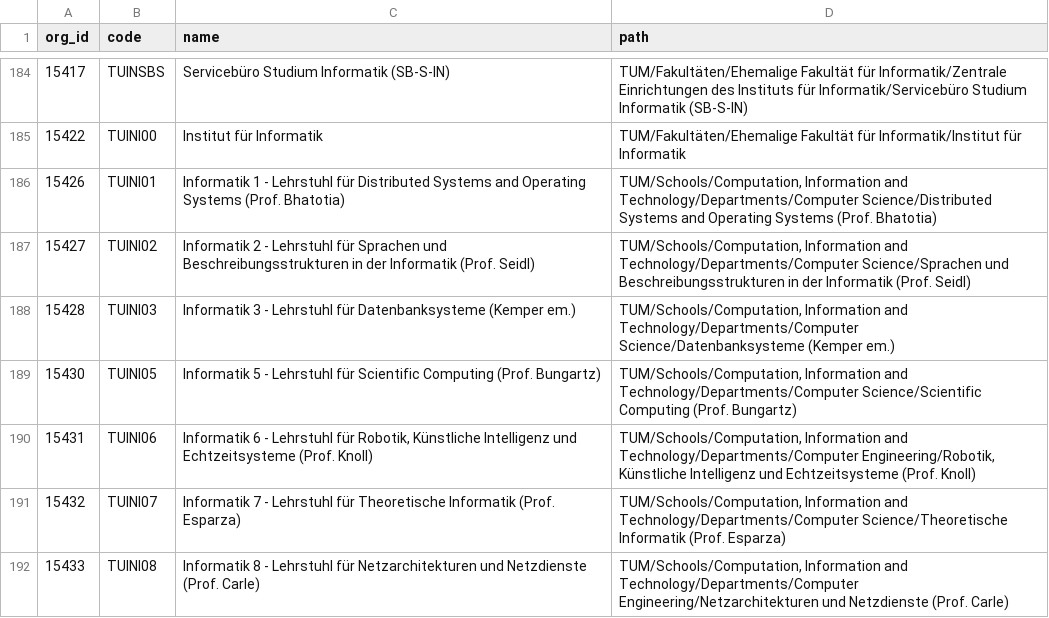
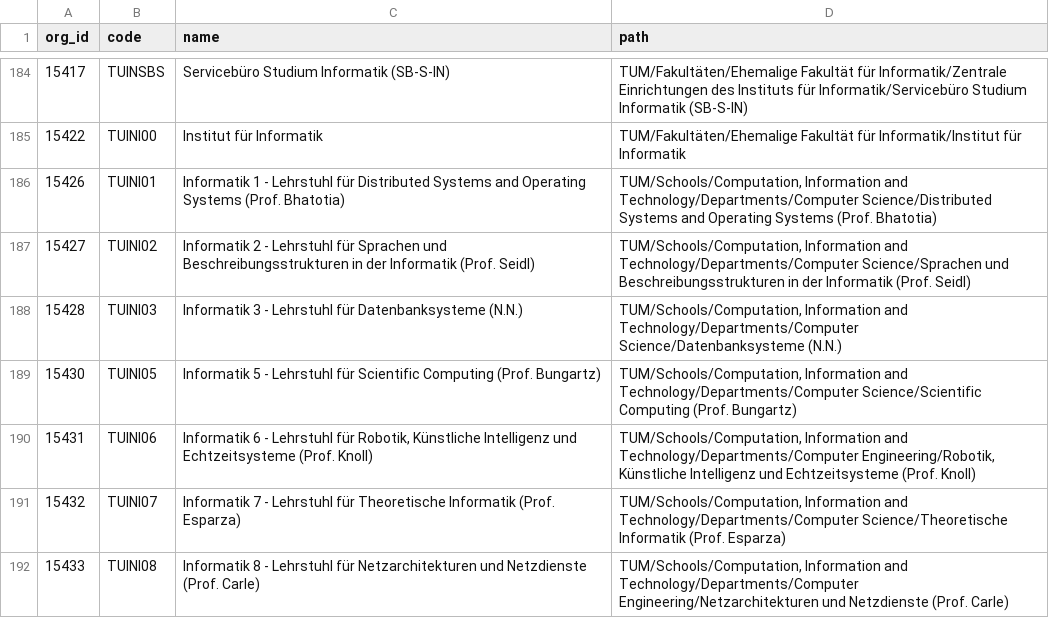
Before and after one commit to TUM-Dev/NavigaTUM, a CSV file: data/external/results/orgs-de_tumonline.csv, drawn as a sheet; only a part is shown, gaps mark what is left out; the diff covers the shown part only.

```diff
--- a/data/external/results/orgs-de_tumonline.csv
+++ b/data/external/results/orgs-de_tumonline.csv
@@ -187,3 +187,3 @@ org_id,code,name,path
 15427,TUINI02,Informatik 2 - Lehrstuhl für Sprachen und Beschreibungsstrukturen in der Informatik (Prof. Seidl),"TUM/Schools/Computation, Information and Technology/Departments/Computer Science/Sprachen und Beschreibungsstrukturen in der Informatik (Prof. Seidl)"
-15428,TUINI03,Informatik 3 - Lehrstuhl für Datenbanksysteme (Kemper em.),"TUM/Schools/Computation, Information and Technology/Departments/Computer Science/Datenbanksysteme (Kemper em.)"
+15428,TUINI03,Informatik 3 - Lehrstuhl für Datenbanksysteme (N.N.),"TUM/Schools/Computation, Information and Technology/Departments/Computer Science/Datenbanksysteme (N.N.)"
 15430,TUINI05,Informatik 5 - Lehrstuhl für Scientific Computing (Prof. Bungartz),"TUM/Schools/Computation, Information and Technology/Departments/Computer Science/Scientific Computing (Prof. Bungartz)"
```
Also changed, not shown: 16 edited cells elsewhere in this file, data/external/results/buildings_tumonline.csv, data/external/results/orgs-en_tumonline.csv.
